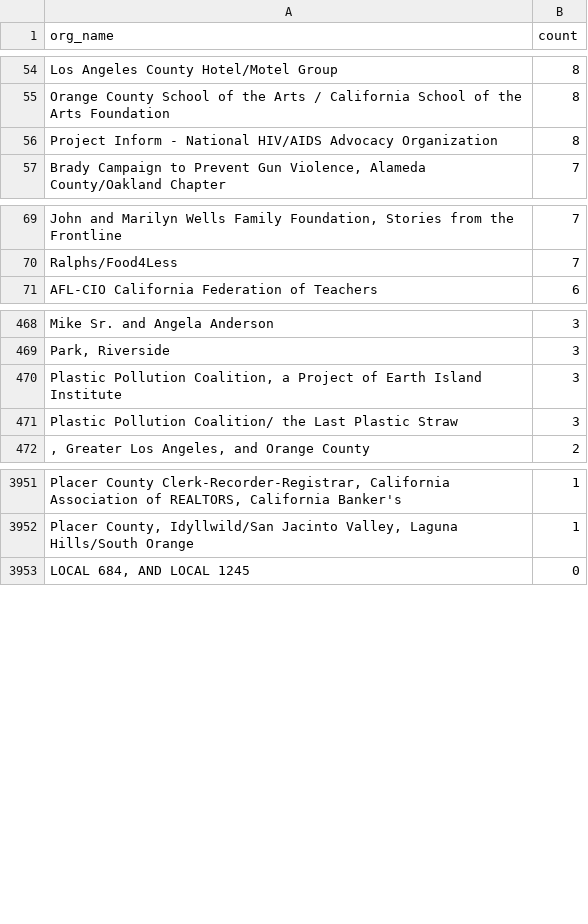
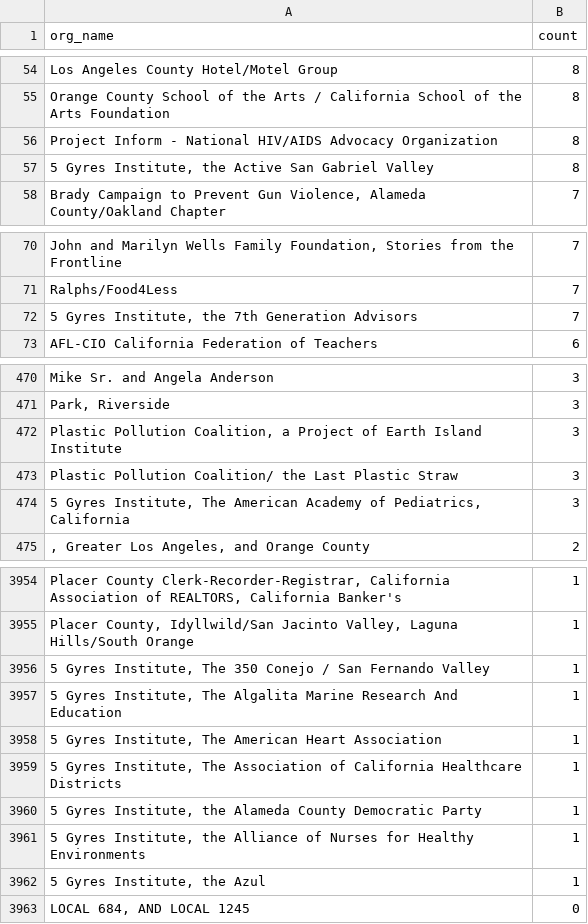
Before and after one commit to Nall-Group/california-groups-disambiguation, a CSV file: org_name_subsets_for_cleaning/org_names_conjoined.csv, drawn as a sheet; only a part is shown, gaps mark what is left out; the diff names each change by its address in the sheet, - before the commit and + after, or states it on an @@ line.

```diff
--- a/org_name_subsets_for_cleaning/org_names_conjoined.csv
+++ b/org_name_subsets_for_cleaning/org_names_conjoined.csv
+row 57: 5 Gyres Institute, the Active San Gabriel Valley | 8
+row 72: 5 Gyres Institute, the 7th Generation Advisors | 7
+row 474: 5 Gyres Institute, The American Academy of Pediatrics, California | 3
+row 3956: 5 Gyres Institute, The 350 Conejo / San Fernando Valley | 1
+row 3957: 5 Gyres Institute, The Algalita Marine Research And Education | 1
+row 3958: 5 Gyres Institute, The American Heart Association | 1
+row 3959: 5 Gyres Institute, The Association of California Healthcare Districts | 1
+row 3960: 5 Gyres Institute, the Alameda County Democratic Party | 1
+row 3961: 5 Gyres Institute, the Alliance of Nurses for Healthy Environments | 1
+row 3962: 5 Gyres Institute, the Azul | 1
```
Also changed, not shown: 3 other files.
